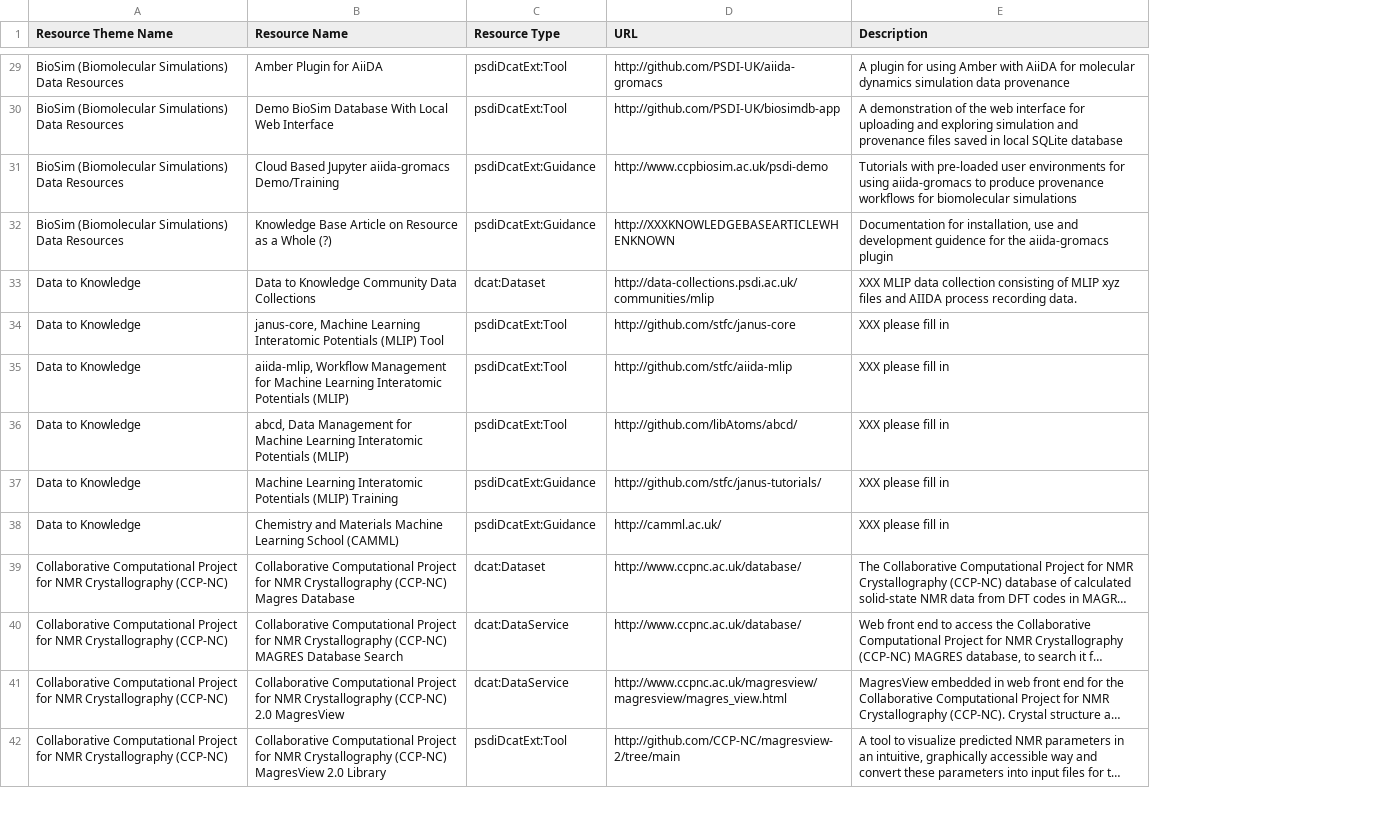
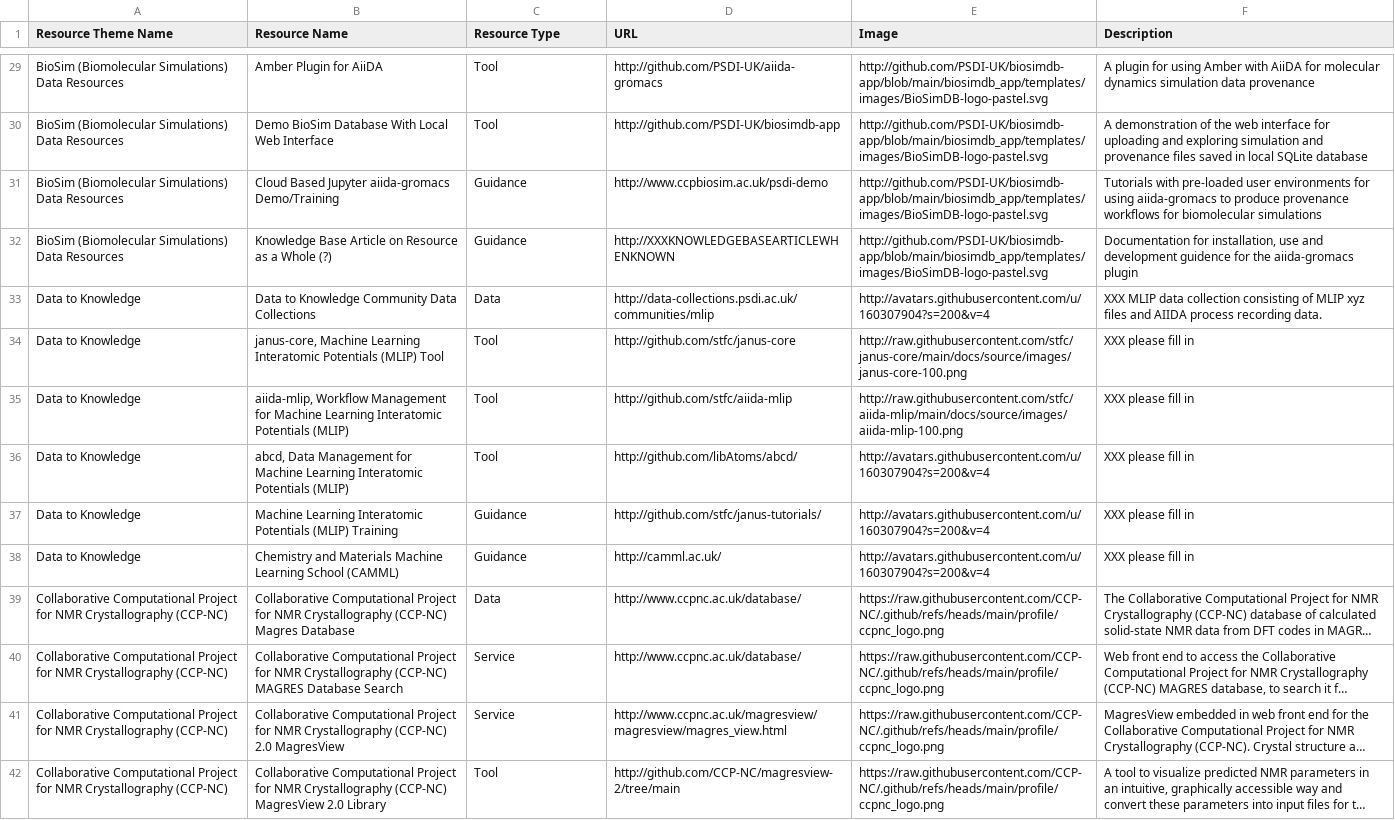
Before and after one commit to PSDI-UK/metadata, a CSV file: resource-catalogue/processed/resources_from_dcat.csv, drawn as a sheet; only a part is shown, gaps mark what is left out; long unchanged cells end in …; the diff covers the shown part only; the diff names each change by its address in the sheet, - before the commit and + after, or states it on an @@ line.

Commit message:
added image logo url column to proccessed resource csv

```diff
--- a/resource-catalogue/processed/resources_from_dcat.csv
+++ b/resource-catalogue/processed/resources_from_dcat.csv
+column E (Image), rows 29-42: http://github.com/PSDI-UK/biosimdb-app/blob/main/biosimdb_app/templates/images/BioSimDB-logo-pastel.svg | http://github.com/PSDI-UK/biosimdb-app/blob/main/biosimdb_app/templates/images/BioSimDB-logo-pastel.svg | http://github.com/PSDI-UK/biosimdb-app/blob/main/biosimdb_app/templates/images/BioSimDB-logo-pastel.svg | http://github.com/PSDI-UK/biosimdb-app/blob/main/biosimdb_app/templates/images/BioSimDB-logo-pastel.svg | http://avatars.githubusercontent.com/u/160307904?s=200&v=4 | http://raw.githubusercontent.com/stfc/janus-core/main/docs/source/images/janus-core-100.png | http://raw.githubusercontent.com/stfc/aiida-mlip/main/docs/source/images/aiida-mlip-100.png | http://avatars.githubusercontent.com/u/160307904?s=200&v=4 | http://avatars.githubusercontent.com/u/160307904?s=200&v=4 | http://avatars.githubusercontent.com/u/160307904?s=200&v=4 | https://raw.githubusercontent.com/CCP-NC/.github/refs/heads/main/profile/ccpnc_logo.png | https://raw.githubusercontent.com/CCP-NC/.github/refs/heads/main/profile/ccpnc_logo.png | https://raw.githubusercontent.com/CCP-NC/.github/refs/heads/main/profile/ccpnc_logo.png | https://raw.githubusercontent.com/CCP-NC/.github/refs/heads/main/profile/ccpnc_logo.png
-C29:C30 (Resource Type): psdiDcatExt:Tool
+C29:C30 (Resource Type): Tool
-C31:C32 (Resource Type): psdiDcatExt:Guidance
+C31:C32 (Resource Type): Guidance
-C33 (Resource Type): dcat:Dataset
+C33 (Resource Type): Data
-C34:C36 (Resource Type): psdiDcatExt:Tool
+C34:C36 (Resource Type): Tool
-C37:C38 (Resource Type): psdiDcatExt:Guidance
+C37:C38 (Resource Type): Guidance
-C39 (Resource Type): dcat:Dataset
+C39 (Resource Type): Data
-C40:C41 (Resource Type): dcat:DataService
+C40:C41 (Resource Type): Service
-C42 (Resource Type): psdiDcatExt:Tool
+C42 (Resource Type): Tool
```
Also changed, not shown: 54 edited cells elsewhere in this file.
